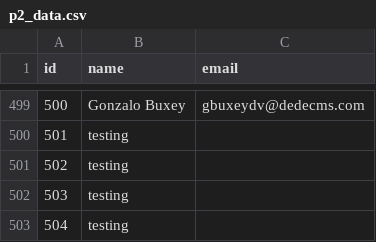
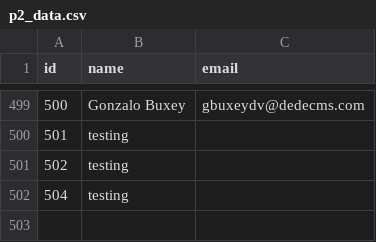
Before and after one commit to a-bakos/rust-playground, a CSV file: rust-prog-for-beginners/project-app-2/p2_data.csv, drawn as a sheet; only a part is shown, gaps mark what is left out; the diff names each change by its address in the sheet, - before the commit and + after, or states it on an @@ line.

Commit message:
Project App 2 WIP

```diff
--- a/rust-prog-for-beginners/project-app-2/p2_data.csv
+++ b/rust-prog-for-beginners/project-app-2/p2_data.csv
@@ column A (id) renumbered in row 502 @@
-row 503: 504 | testing
```
Also changed, not shown: 1 other file.
